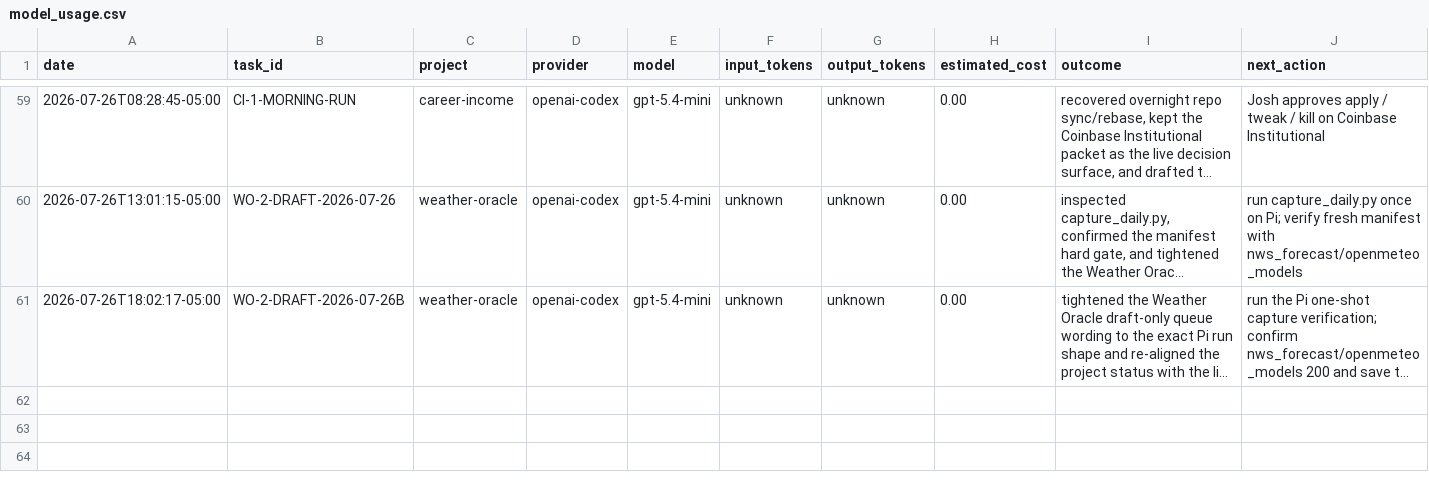
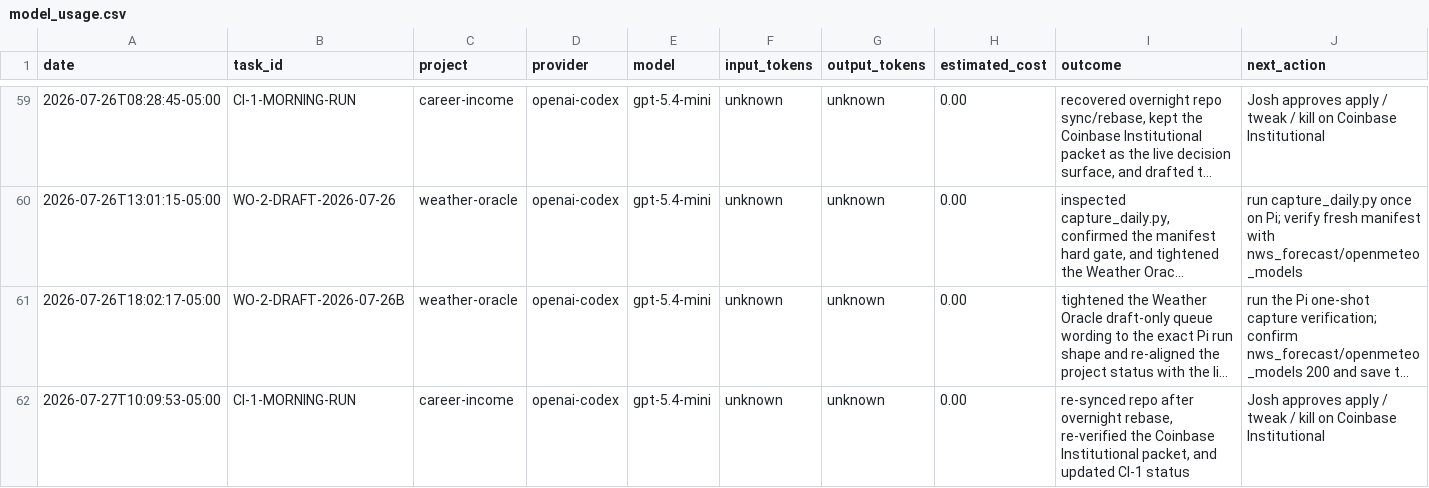
Before and after one commit to jcrypto420/COMMANDER, a CSV file: logs/model_usage.csv, drawn as a sheet; only a part is shown, gaps mark what is left out; long unchanged cells end in …; the diff names each change by its address in the sheet, - before the commit and + after, or states it on an @@ line.

Commit message:
Commander: Daily money loop morning run output 2026-07-27

```diff
--- a/logs/model_usage.csv
+++ b/logs/model_usage.csv
+row 62: 2026-07-27T10:09:53-05:00 | CI-1-MORNING-RUN | career-income | openai-codex | gpt-5.4-mini | unknown | unknown | 0.00 | re-synced repo after overnight rebase, re-verified the Coinbase Institutional packet, and updated CI-1 status | Josh approves apply / tweak / kill on Coinbase Institutional
```
Also changed, not shown: 2 other files.
